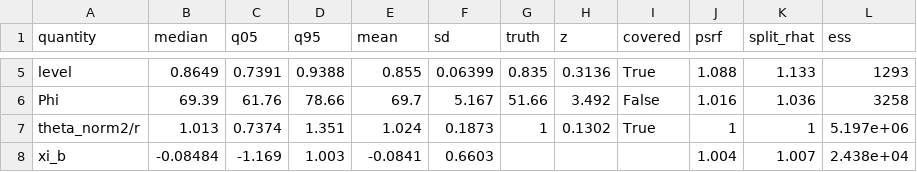
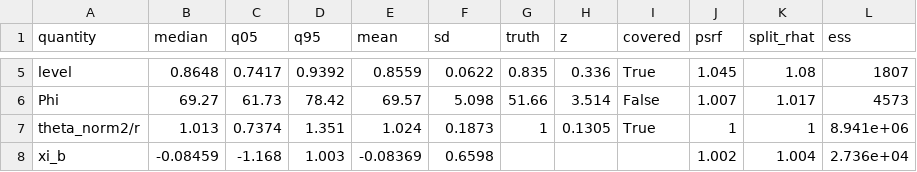
Before and after one commit to Aidan-Gettemy/rho_beta_mcmc_studies, a CSV file: runs/e5_kle_2026-09/tables/e5_soft/e5_stats.csv, drawn as a sheet; only a part is shown, gaps mark what is left out; the diff covers the shown part only; the diff names each change by its address in the sheet, - before the commit and + after, or states it on an @@ line.

```diff
--- a/runs/e5_kle_2026-09/tables/e5_soft/e5_stats.csv
+++ b/runs/e5_kle_2026-09/tables/e5_soft/e5_stats.csv
-B5 (median): 0.8649
+B5 (median): 0.8648
-C5 (q05): 0.7391
+C5 (q05): 0.7417
-D5 (q95): 0.9388
+D5 (q95): 0.9392
-E5 (mean): 0.855
+E5 (mean): 0.8559
-F5 (sd): 0.06399
+F5 (sd): 0.0622
-H5 (z): 0.3136
+H5 (z): 0.336
-J5 (psrf): 1.088
+J5 (psrf): 1.045
-K5 (split_rhat): 1.133
+K5 (split_rhat): 1.08
-L5 (ess): 1293
+L5 (ess): 1807
-B6 (median): 69.39
+B6 (median): 69.27
-C6 (q05): 61.76
+C6 (q05): 61.73
-D6 (q95): 78.66
+D6 (q95): 78.42
-E6 (mean): 69.7
+E6 (mean): 69.57
-F6 (sd): 5.167
+F6 (sd): 5.098
-H6 (z): 3.492
+H6 (z): 3.514
-J6 (psrf): 1.016
+J6 (psrf): 1.007
-K6 (split_rhat): 1.036
+K6 (split_rhat): 1.017
-L6 (ess): 3258
+L6 (ess): 4573
-H7 (z): 0.1302
+H7 (z): 0.1305
-L7 (ess): 5.197e+06
+L7 (ess): 8.941e+06
-B8 (median): -0.08484
+B8 (median): -0.08459
-C8 (q05): -1.169
+C8 (q05): -1.168
-E8 (mean): -0.0841
+E8 (mean): -0.08369
-F8 (sd): 0.6603
+F8 (sd): 0.6598
-J8 (psrf): 1.004
+J8 (psrf): 1.002
-K8 (split_rhat): 1.007
+K8 (split_rhat): 1.004
-L8 (ess): 2.438e+04
+L8 (ess): 2.736e+04
```
Also changed, not shown: 25 edited cells elsewhere in this file, runs/e5_kle_2026-09/tables/e1_blocked/e1_chains.csv, 36 other files.
